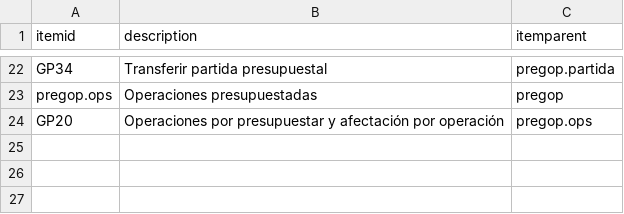
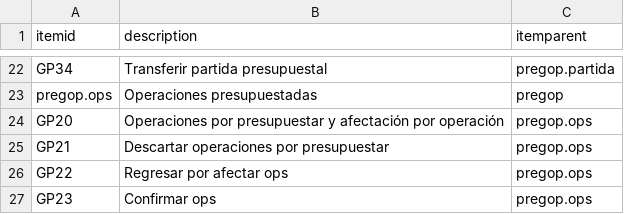
Before and after one commit to Induxsoft/gop, a CSV file: src/pregop/_install/initial_data/sitem.csv, drawn as a sheet; only a part is shown, gaps mark what is left out; the diff names each change by its address in the sheet, - before the commit and + after, or states it on an @@ line.

Commit message:
Validar permisos de la acción descartar, regresar y confirmar

```diff
--- a/src/pregop/_install/initial_data/sitem.csv
+++ b/src/pregop/_install/initial_data/sitem.csv
+row 25: GP21 | Descartar operaciones por presupuestar | pregop.ops
+row 26: GP22 | Regresar por afectar ops | pregop.ops
+row 27: GP23 | Confirmar ops | pregop.ops
```
Also changed, not shown: 1 other file.
